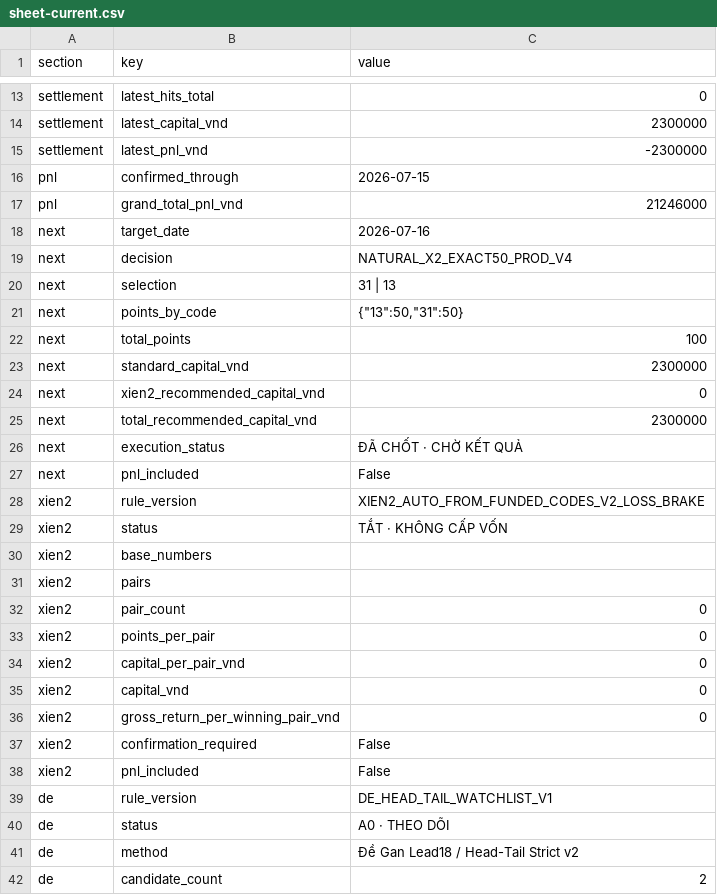
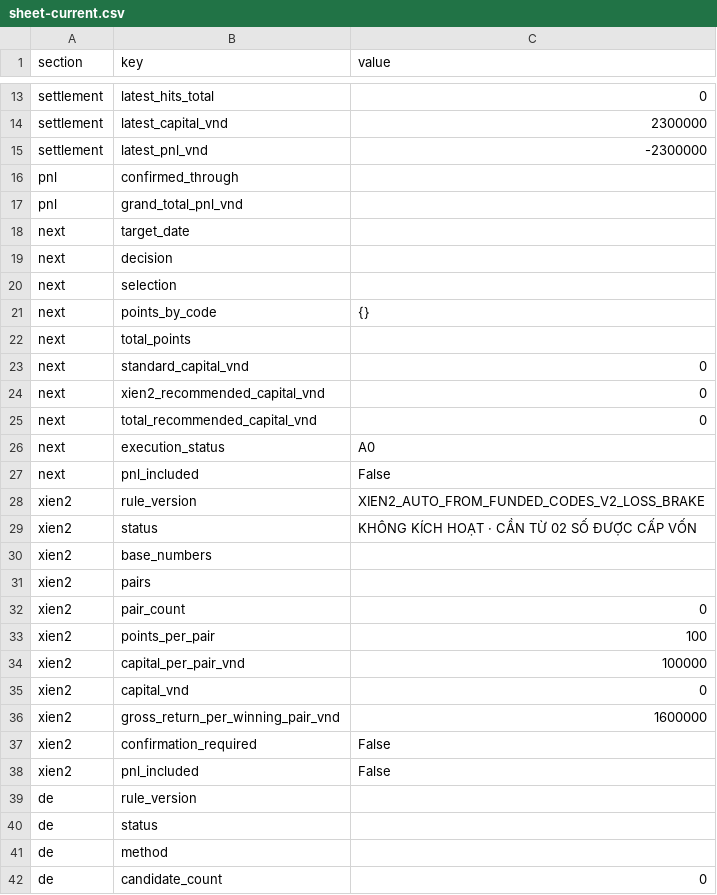
Before and after one commit to nguyenlinhns-arch/mb-daily-control, a CSV file: data/sheet-current.csv, drawn as a sheet; only a part is shown, gaps mark what is left out; the diff covers the shown part only.

```diff
--- a/data/sheet-current.csv
+++ b/data/sheet-current.csv
@@ -15,16 +15,16 @@ settlement,latest_capital_vnd,2300000
 settlement,latest_pnl_vnd,-2300000
-pnl,confirmed_through,2026-07-15
-pnl,grand_total_pnl_vnd,21246000
-next,target_date,2026-07-16
-next,decision,NATURAL_X2_EXACT50_PROD_V4
-next,selection,31 | 13
-next,points_by_code,"{""13"":50,""31"":50}"
-next,total_points,100
-next,standard_capital_vnd,2300000
+pnl,confirmed_through,
+pnl,grand_total_pnl_vnd,
+next,target_date,
+next,decision,
+next,selection,
+next,points_by_code,{}
+next,total_points,
+next,standard_capital_vnd,0
 next,xien2_recommended_capital_vnd,0
-next,total_recommended_capital_vnd,2300000
-next,execution_status,ĐÃ CHỐT · CHỜ KẾT QUẢ
+next,total_recommended_capital_vnd,0
+next,execution_status,A0
 next,pnl_included,False
 xien2,rule_version,XIEN2_AUTO_FROM_FUNDED_CODES_V2_LOSS_BRAKE
-xien2,status,TẮT · KHÔNG CẤP VỐN
+xien2,status,KHÔNG KÍCH HOẠT · CẦN TỪ 02 SỐ ĐƯỢC CẤP VỐN
 xien2,base_numbers,
@@ -32,11 +32,11 @@ xien2,pairs,
 xien2,pair_count,0
-xien2,points_per_pair,0
-xien2,capital_per_pair_vnd,0
+xien2,points_per_pair,100
+xien2,capital_per_pair_vnd,100000
 xien2,capital_vnd,0
-xien2,gross_return_per_winning_pair_vnd,0
+xien2,gross_return_per_winning_pair_vnd,1600000
 xien2,confirmation_required,False
 xien2,pnl_included,False
-de,rule_version,DE_HEAD_TAIL_WATCHLIST_V1
-de,status,A0 · THEO DÕI
-de,method,Đề Gan Lead18 / Head-Tail Strict v2
-de,candidate_count,2
+de,rule_version,
+de,status,
+de,method,
+de,candidate_count,0
```
Also changed, not shown: 9 edited cells elsewhere in this file, 2 other files.
